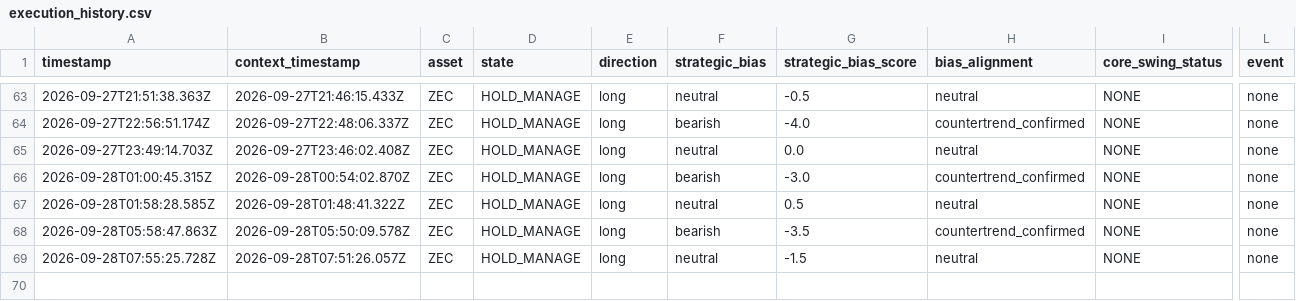
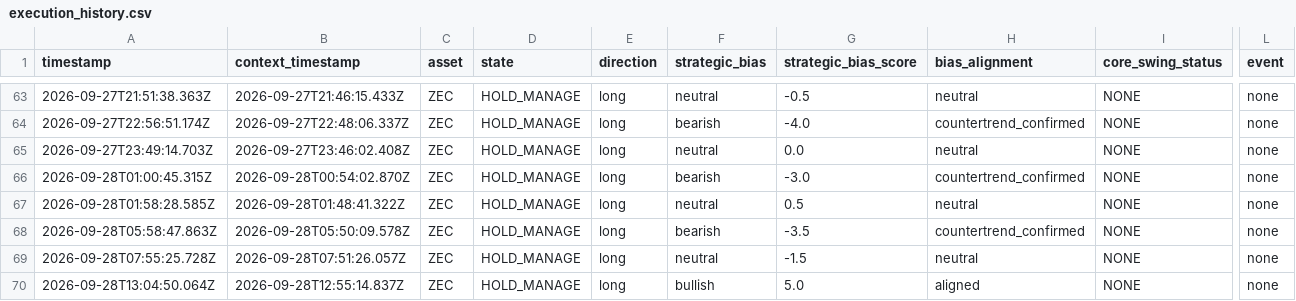
Before and after one commit to themooje412/btc-market-data-collector, a CSV file: assets/zec/execution_history.csv, drawn as a sheet; only a part is shown, gaps mark what is left out; rows hold the shown columns only; the diff names each change by its address in the sheet, - before the commit and + after, or states it on an @@ line.

```diff
--- a/assets/zec/execution_history.csv
+++ b/assets/zec/execution_history.csv
+row 70: 2026-09-28T13:04:50.064Z | 2026-09-28T12:55:14.837Z | ZEC | HOLD_MANAGE | long | bullish | 5.0 | aligned | NONE | none
```
Also changed, not shown: assets/sol/execution_history.csv, 11 other files.
